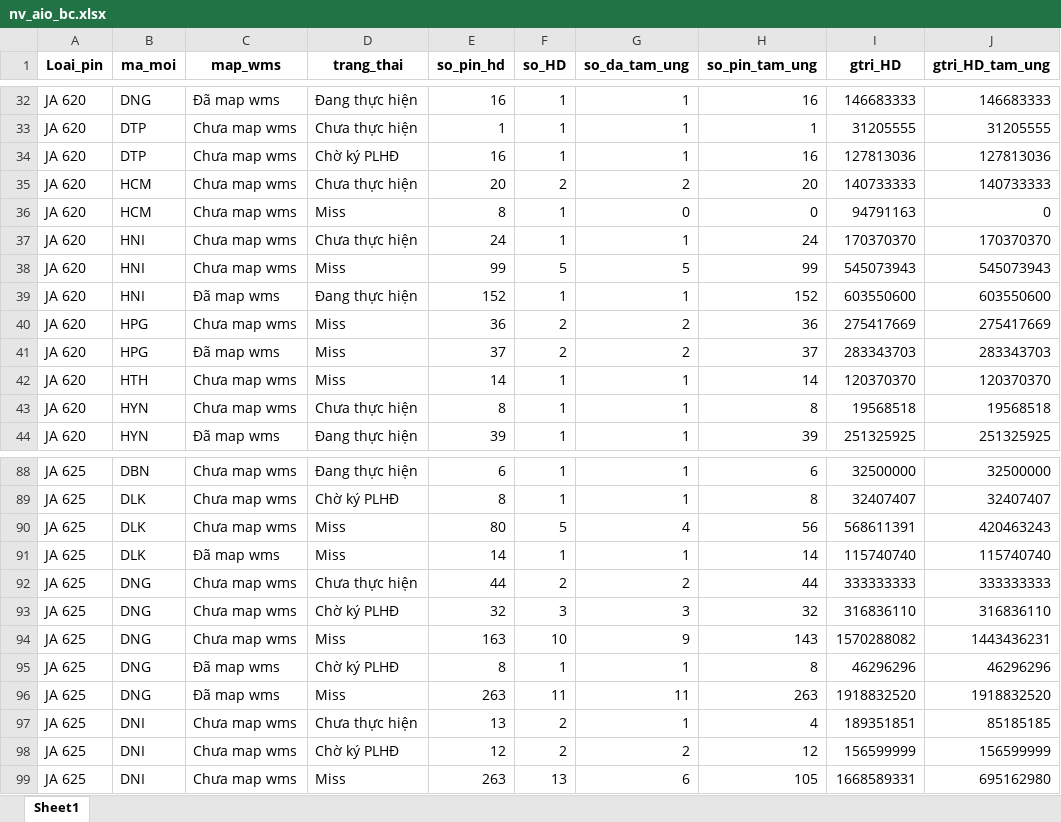
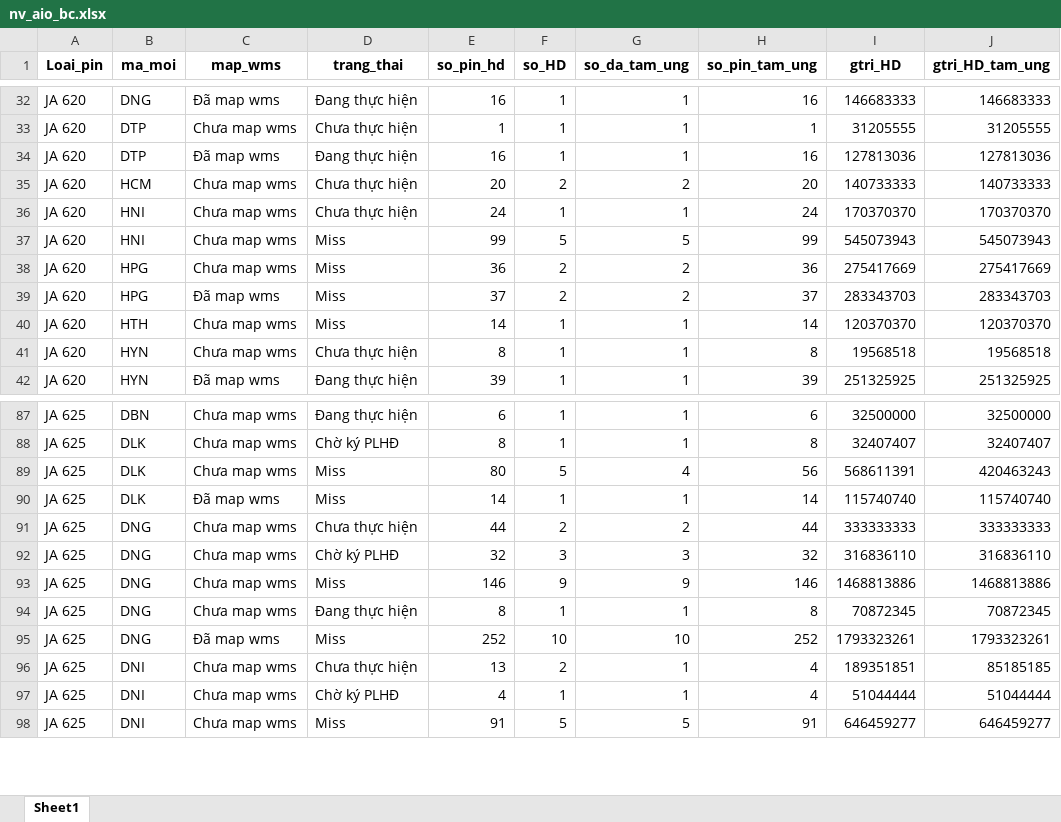
Before and after one commit to Nhunggg1612/dashboard_tonkho_tampin, an Excel workbook: data/nv_aio_bc.xlsx, sheet Sheet1, drawn as a sheet; only a part is shown, gaps mark what is left out; values as stored, in another font and other column widths than the file's, no borders; removed rows and columns are numbered as before the commit, all else as after; the diff covers the shown part only; the diff names each change by its address in the sheet, - before the commit and + after, or states it on an @@ line.

```diff
--- a/data/nv_aio_bc.xlsx (sheet Sheet1)
+++ b/data/nv_aio_bc.xlsx (sheet Sheet1)
-C34 (map_wms): Chưa map wms
+C34 (map_wms): Đã map wms
-D34 (trang_thai): Chờ ký PLHĐ
+D34 (trang_thai): Đang thực hiện
-row 36: JA 620 | HCM | Chưa map wms | Miss | 8 | 1 | 0 | 0 | 94791163 | 0
-row 39: JA 620 | HNI | Đã map wms | Đang thực hiện | 152 | 1 | 1 | 152 | 603550600 | 603550600
-E93 (so_pin_hd): 163
+E93 (so_pin_hd): 146
-F93 (so_HD): 10
+F93 (so_HD): 9
-H93 (so_pin_tam_ung): 143
+H93 (so_pin_tam_ung): 146
-I93 (gtri_HD): 1570288082
+I93 (gtri_HD): 1468813886
-J93 (gtri_HD_tam_ung): 1443436231
+J93 (gtri_HD_tam_ung): 1468813886
-C94 (map_wms): Đã map wms
+C94 (map_wms): Chưa map wms
-D94 (trang_thai): Chờ ký PLHĐ
+D94 (trang_thai): Đang thực hiện
-I94 (gtri_HD): 46296296
+I94 (gtri_HD): 70872345
-J94 (gtri_HD_tam_ung): 46296296
+J94 (gtri_HD_tam_ung): 70872345
-E95 (so_pin_hd): 263
+E95 (so_pin_hd): 252
-F95 (so_HD): 11
+F95 (so_HD): 10
-G95 (so_da_tam_ung): 11
+G95 (so_da_tam_ung): 10
-H95 (so_pin_tam_ung): 263
+H95 (so_pin_tam_ung): 252
-I95 (gtri_HD): 1918832520
+I95 (gtri_HD): 1793323261
-J95 (gtri_HD_tam_ung): 1918832520
+J95 (gtri_HD_tam_ung): 1793323261
-E97 (so_pin_hd): 12
+E97 (so_pin_hd): 4
-F97 (so_HD): 2
+F97 (so_HD): 1
-G97 (so_da_tam_ung): 2
+G97 (so_da_tam_ung): 1
-H97 (so_pin_tam_ung): 12
+H97 (so_pin_tam_ung): 4
-I97 (gtri_HD): 156599999
+I97 (gtri_HD): 51044444
-J97 (gtri_HD_tam_ung): 156599999
+J97 (gtri_HD_tam_ung): 51044444
-E98 (so_pin_hd): 263
+E98 (so_pin_hd): 91
-F98 (so_HD): 13
+F98 (so_HD): 5
-G98 (so_da_tam_ung): 6
+G98 (so_da_tam_ung): 5
-H98 (so_pin_tam_ung): 105
+H98 (so_pin_tam_ung): 91
-I98 (gtri_HD): 1668589331
+I98 (gtri_HD): 646459277
-J98 (gtri_HD_tam_ung): 695162980
+J98 (gtri_HD_tam_ung): 646459277
```
Also changed, not shown: 39 added rows, 35 removed rows and 1052 edited cells elsewhere in this sheet, data/ton_chuanhap.xlsx, data/ton_di_duong_bc.xlsx, 6 other files.
